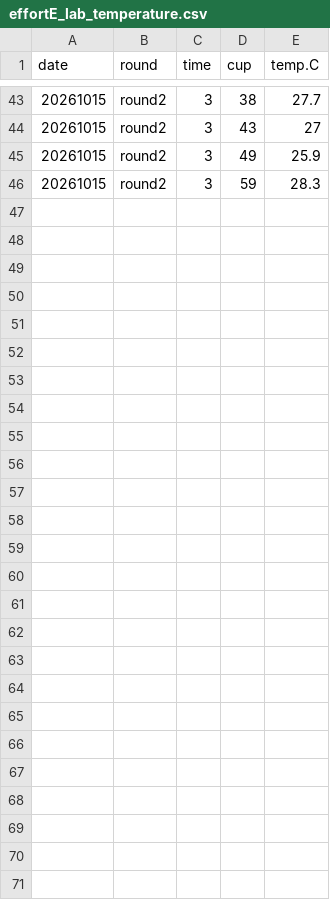
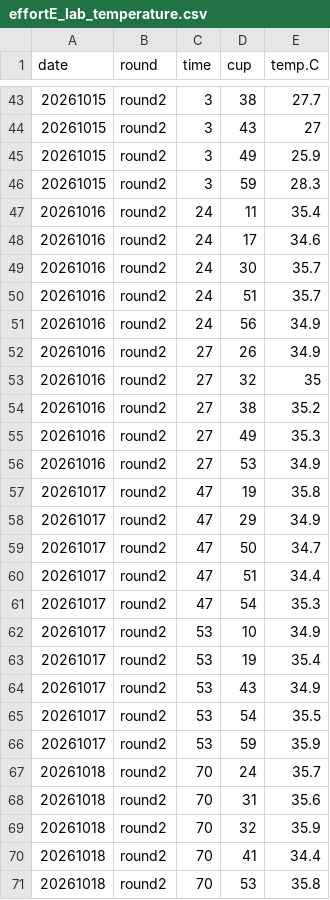
Before and after one commit to RobertsLab/project-gigas-conditioning, a CSV file: data/final-lab-survival/effortE_lab_temperature.csv, drawn as a sheet; only a part is shown, gaps mark what is left out; the diff names each change by its address in the sheet, - before the commit and + after, or states it on an @@ line.

Commit message:
added data

```diff
--- a/data/final-lab-survival/effortE_lab_temperature.csv
+++ b/data/final-lab-survival/effortE_lab_temperature.csv
+row 47: 20261016 | round2 | 24 | 11 | 35.4
+row 48: 20261016 | round2 | 24 | 17 | 34.6
+row 49: 20261016 | round2 | 24 | 30 | 35.7
+row 50: 20261016 | round2 | 24 | 51 | 35.7
+row 51: 20261016 | round2 | 24 | 56 | 34.9
+row 52: 20261016 | round2 | 27 | 26 | 34.9
+row 53: 20261016 | round2 | 27 | 32 | 35
+row 54: 20261016 | round2 | 27 | 38 | 35.2
+row 55: 20261016 | round2 | 27 | 49 | 35.3
+row 56: 20261016 | round2 | 27 | 53 | 34.9
+row 57: 20261017 | round2 | 47 | 19 | 35.8
+row 58: 20261017 | round2 | 47 | 29 | 34.9
+row 59: 20261017 | round2 | 47 | 50 | 34.7
+row 60: 20261017 | round2 | 47 | 51 | 34.4
+row 61: 20261017 | round2 | 47 | 54 | 35.3
+row 62: 20261017 | round2 | 53 | 10 | 34.9
+row 63: 20261017 | round2 | 53 | 19 | 35.4
+row 64: 20261017 | round2 | 53 | 43 | 34.9
+row 65: 20261017 | round2 | 53 | 54 | 35.5
+row 66: 20261017 | round2 | 53 | 59 | 35.9
+row 67: 20261018 | round2 | 70 | 24 | 35.7
+row 68: 20261018 | round2 | 70 | 31 | 35.6
+row 69: 20261018 | round2 | 70 | 32 | 35.9
+row 70: 20261018 | round2 | 70 | 41 | 34.4
+row 71: 20261018 | round2 | 70 | 53 | 35.8
```
Also changed, not shown: 4 other files.
